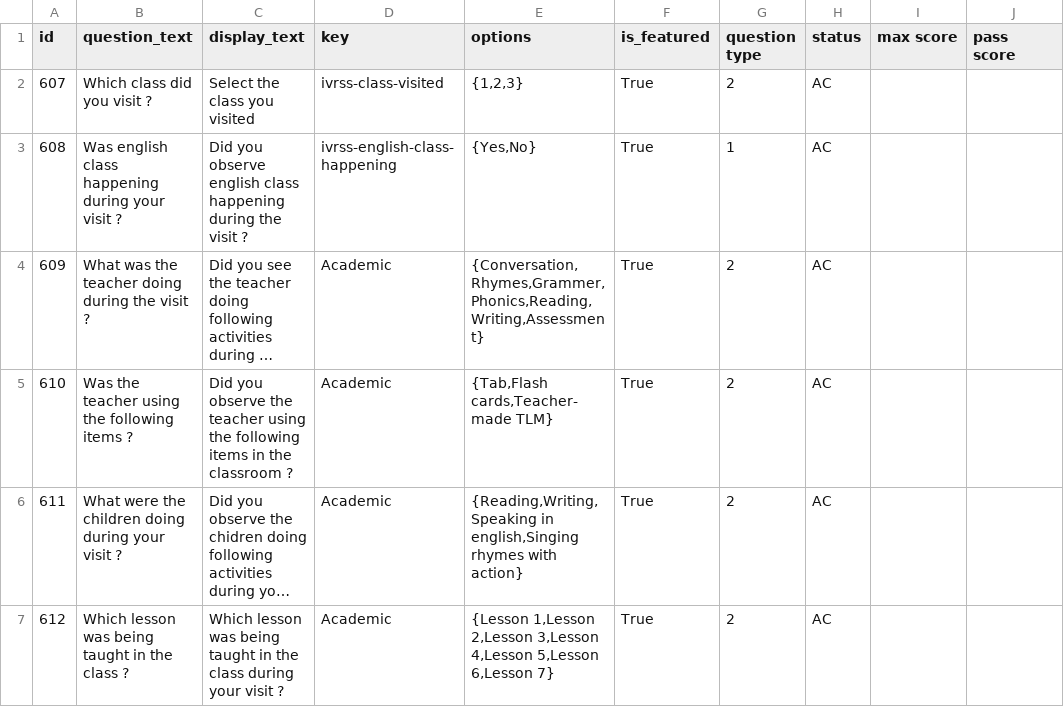
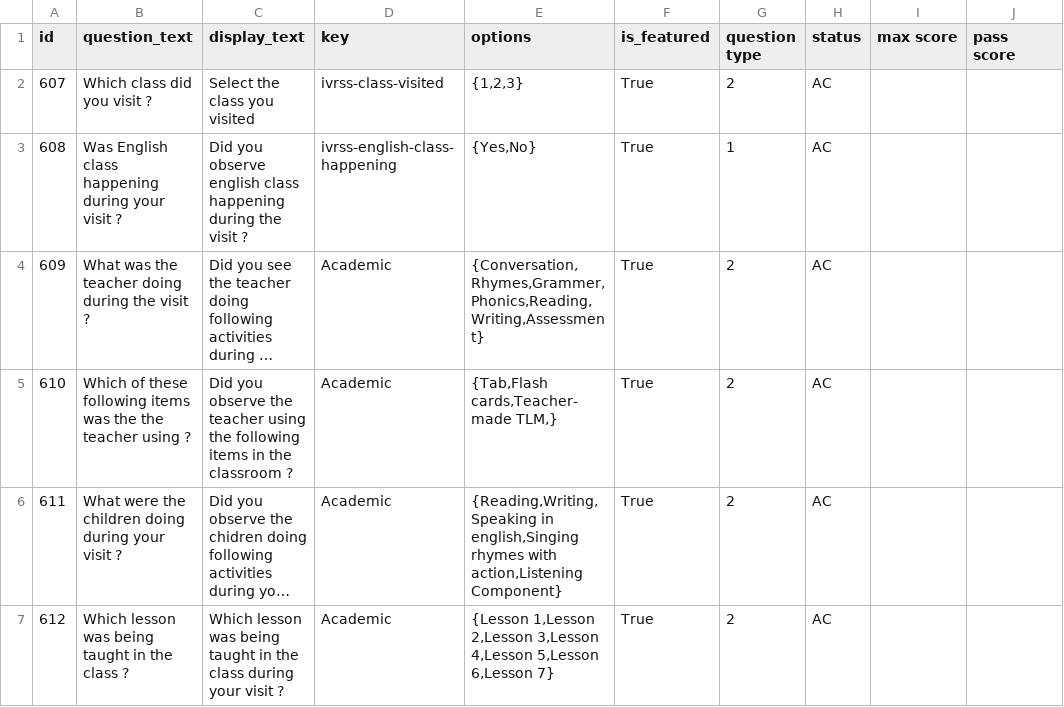
Before and after one commit to klpdotorg/ilp, a CSV file: apps/assessments/management/commands/csv/easy_english_survey/Easy_english_survey_questions.csv, drawn as a sheet; only a part is shown; long unchanged cells end in …; the diff names each change by its address in the sheet, - before the commit and + after, or states it on an @@ line.

Commit message:
Update Easy_english_survey_questions.csv

```diff
--- a/apps/assessments/management/commands/csv/easy_english_survey/Easy_english_survey_questions.csv
+++ b/apps/assessments/management/commands/csv/easy_english_survey/Easy_english_survey_questions.csv
-B3 (question_text): Was english class happening…
+B3 (question_text): Was English class happening…
-B5 (question_text): Was the teacher using the following items ?
+B5 (question_text): Which of these following items was the the teacher using ?
-E5 (options): {Tab,Flash cards,Teacher-made TLM}
+E5 (options): {Tab,Flash cards,Teacher-made TLM,}
-E6 (options): …rhymes with action}
+E6 (options): …rhymes with action,Listening Component}
```
